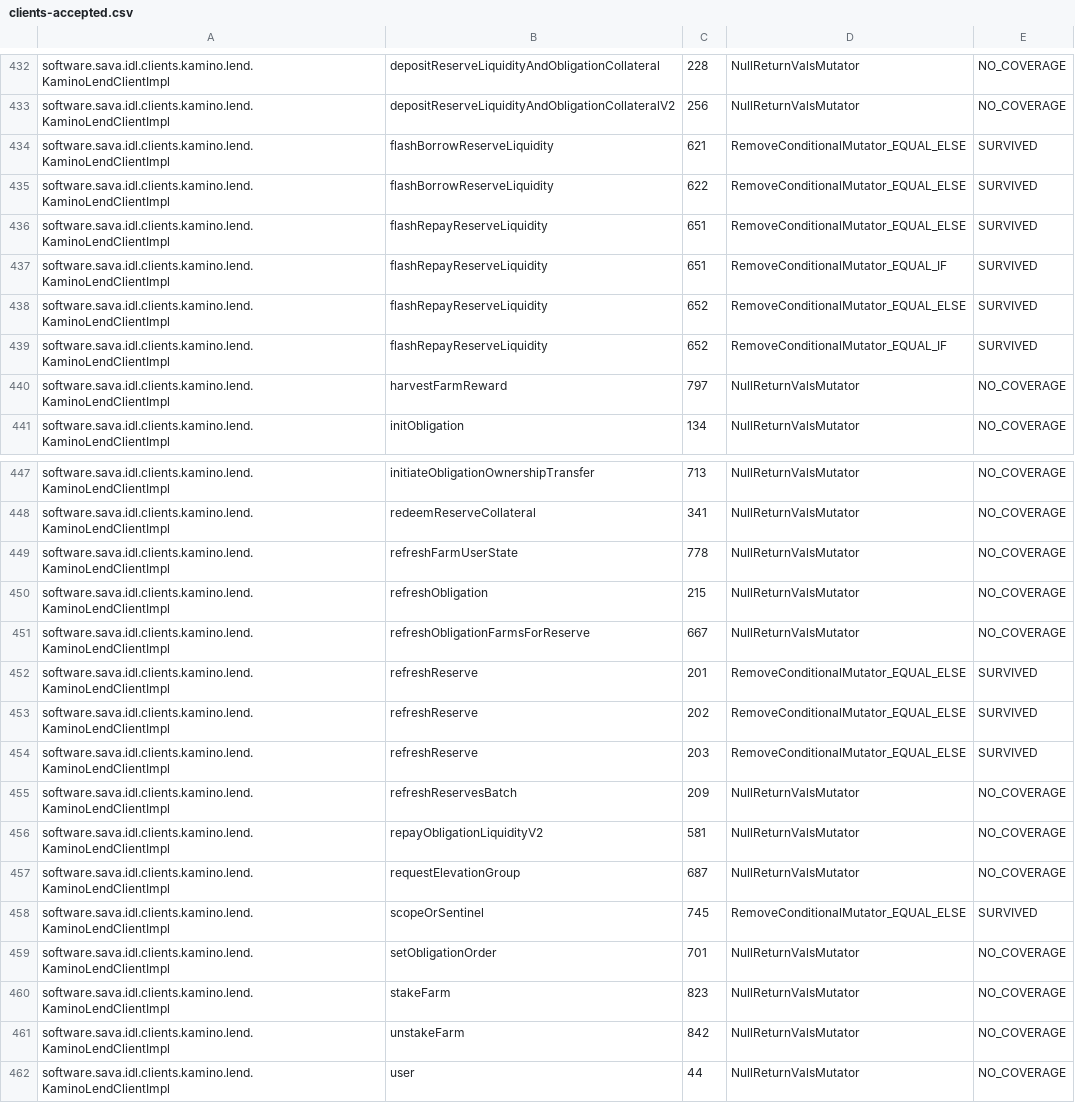
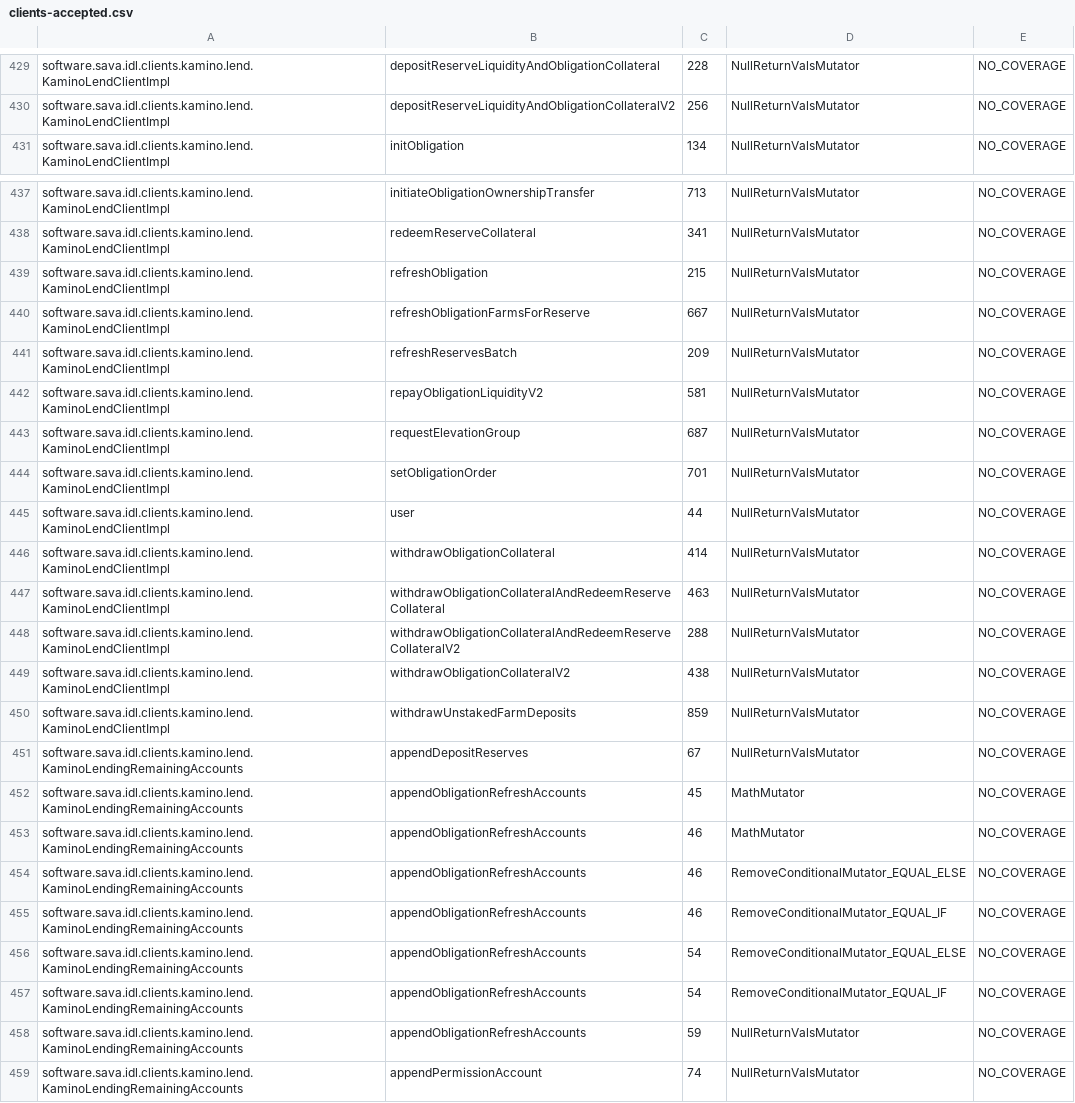
Before and after one commit to sava-software/idl-clients, a CSV file: idl-clients-bundle/config/pitest/clients-accepted.csv, drawn as a sheet; only a part is shown, gaps mark what is left out; the shorter side is filled out with more unchanged rows; the diff covers the shown part only; the diff names each change by its address in the sheet, - before the commit and + after, or states it on an @@ line.

```diff
--- a/idl-clients-bundle/config/pitest/clients-accepted.csv
+++ b/idl-clients-bundle/config/pitest/clients-accepted.csv
-row 434: software.sava.idl.clients.kamino.lend.KaminoLendClientImpl | flashBorrowReserveLiquidity | 621 | RemoveConditionalMutator_EQUAL_ELSE | SURVIVED
-row 435: software.sava.idl.clients.kamino.lend.KaminoLendClientImpl | flashBorrowReserveLiquidity | 622 | RemoveConditionalMutator_EQUAL_ELSE | SURVIVED
-row 436: software.sava.idl.clients.kamino.lend.KaminoLendClientImpl | flashRepayReserveLiquidity | 651 | RemoveConditionalMutator_EQUAL_ELSE | SURVIVED
-row 437: software.sava.idl.clients.kamino.lend.KaminoLendClientImpl | flashRepayReserveLiquidity | 651 | RemoveConditionalMutator_EQUAL_IF | SURVIVED
-row 438: software.sava.idl.clients.kamino.lend.KaminoLendClientImpl | flashRepayReserveLiquidity | 652 | RemoveConditionalMutator_EQUAL_ELSE | SURVIVED
-row 439: software.sava.idl.clients.kamino.lend.KaminoLendClientImpl | flashRepayReserveLiquidity | 652 | RemoveConditionalMutator_EQUAL_IF | SURVIVED
-row 440: software.sava.idl.clients.kamino.lend.KaminoLendClientImpl | harvestFarmReward | 797 | NullReturnValsMutator | NO_COVERAGE
-row 449: software.sava.idl.clients.kamino.lend.KaminoLendClientImpl | refreshFarmUserState | 778 | NullReturnValsMutator | NO_COVERAGE
-row 452: software.sava.idl.clients.kamino.lend.KaminoLendClientImpl | refreshReserve | 201 | RemoveConditionalMutator_EQUAL_ELSE | SURVIVED
-row 453: software.sava.idl.clients.kamino.lend.KaminoLendClientImpl | refreshReserve | 202 | RemoveConditionalMutator_EQUAL_ELSE | SURVIVED
-row 454: software.sava.idl.clients.kamino.lend.KaminoLendClientImpl | refreshReserve | 203 | RemoveConditionalMutator_EQUAL_ELSE | SURVIVED
-row 458: software.sava.idl.clients.kamino.lend.KaminoLendClientImpl | scopeOrSentinel | 745 | RemoveConditionalMutator_EQUAL_ELSE | SURVIVED
-row 460: software.sava.idl.clients.kamino.lend.KaminoLendClientImpl | stakeFarm | 823 | NullReturnValsMutator | NO_COVERAGE
-row 461: software.sava.idl.clients.kamino.lend.KaminoLendClientImpl | unstakeFarm | 842 | NullReturnValsMutator | NO_COVERAGE
```
Also changed, not shown: 4 removed rows and 28 edited cells elsewhere in this file, 4 other files.
